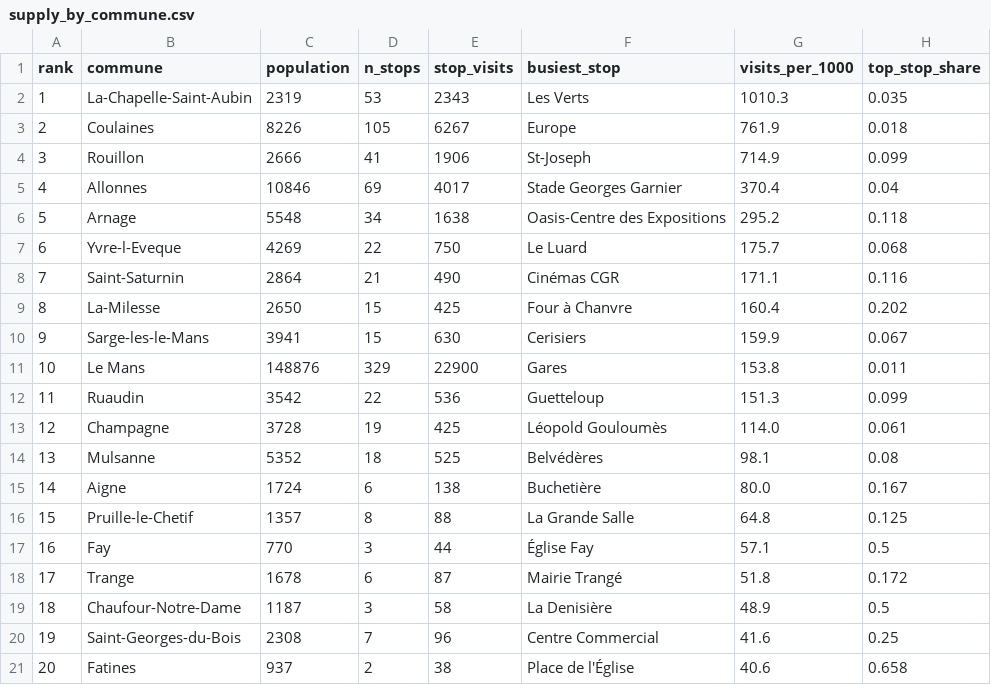
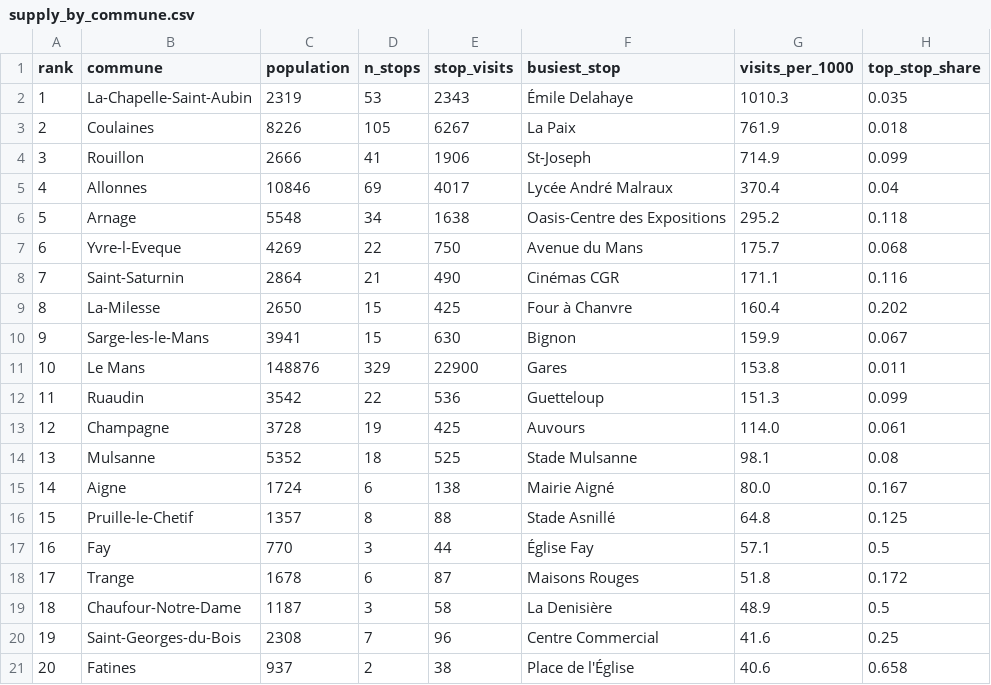
Before and after one commit to omar-el-moujahid/Smart-Mobility-Le-Mans, a CSV file: data/gtfs_static/supply_by_commune.csv, drawn as a sheet.

```diff
--- a/data/gtfs_static/supply_by_commune.csv
+++ b/data/gtfs_static/supply_by_commune.csv
@@ -1,19 +1,19 @@
 rank,commune,population,n_stops,stop_visits,busiest_stop,visits_per_1000,top_stop_share
-1,La-Chapelle-Saint-Aubin,2319,53,2343,Les Verts,1010.3,0.035
-2,Coulaines,8226,105,6267,Europe,761.9,0.018
+1,La-Chapelle-Saint-Aubin,2319,53,2343,Émile Delahaye,1010.3,0.035
+2,Coulaines,8226,105,6267,La Paix,761.9,0.018
 3,Rouillon,2666,41,1906,St-Joseph,714.9,0.099
-4,Allonnes,10846,69,4017,Stade Georges Garnier,370.4,0.04
+4,Allonnes,10846,69,4017,Lycée André Malraux,370.4,0.04
 5,Arnage,5548,34,1638,Oasis-Centre des Expositions,295.2,0.118
-6,Yvre-l-Eveque,4269,22,750,Le Luard,175.7,0.068
+6,Yvre-l-Eveque,4269,22,750,Avenue du Mans,175.7,0.068
 7,Saint-Saturnin,2864,21,490,Cinémas CGR,171.1,0.116
 8,La-Milesse,2650,15,425,Four à Chanvre,160.4,0.202
-9,Sarge-les-le-Mans,3941,15,630,Cerisiers,159.9,0.067
+9,Sarge-les-le-Mans,3941,15,630,Bignon,159.9,0.067
 10,Le Mans,148876,329,22900,Gares,153.8,0.011
 11,Ruaudin,3542,22,536,Guetteloup,151.3,0.099
-12,Champagne,3728,19,425,Léopold Gouloumès,114.0,0.061
-13,Mulsanne,5352,18,525,Belvédères,98.1,0.08
-14,Aigne,1724,6,138,Buchetière,80.0,0.167
-15,Pruille-le-Chetif,1357,8,88,La Grande Salle,64.8,0.125
+12,Champagne,3728,19,425,Auvours,114.0,0.061
+13,Mulsanne,5352,18,525,Stade Mulsanne,98.1,0.08
+14,Aigne,1724,6,138,Mairie Aigné,80.0,0.167
+15,Pruille-le-Chetif,1357,8,88,Stade Asnillé,64.8,0.125
 16,Fay,770,3,44,Église Fay,57.1,0.5
-17,Trange,1678,6,87,Mairie Trangé,51.8,0.172
+17,Trange,1678,6,87,Maisons Rouges,51.8,0.172
 18,Chaufour-Notre-Dame,1187,3,58,La Denisière,48.9,0.5
```
Also changed, not shown: data/gtfs_static/stops_frequency.csv, 1 other file.
